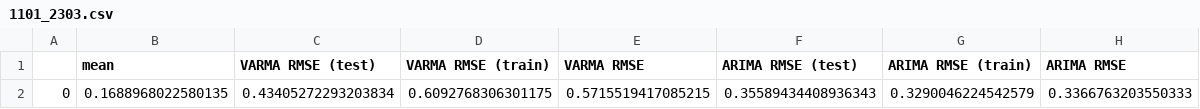
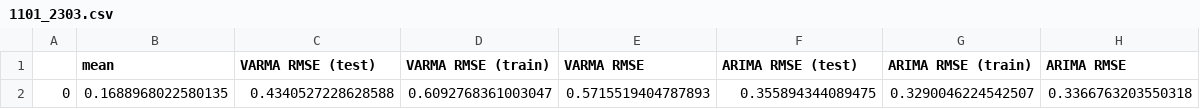
Before and after one commit to Seco1024/ARIMA-MRRNN, a CSV file: out/VARMA_ARIMA_residual/1101_2303.csv, drawn as a sheet.

Commit message:
VARMA/ARIMA output 4/24-3

```diff
--- a/out/VARMA_ARIMA_residual/1101_2303.csv
+++ b/out/VARMA_ARIMA_residual/1101_2303.csv
@@ -1,2 +1,2 @@
 ,mean,VARMA RMSE (test),VARMA RMSE (train),VARMA RMSE,ARIMA RMSE (test),ARIMA RMSE (train),ARIMA RMSE
-0,0.1688968022580135,0.43405272293203834,0.6092768306301175,0.5715519417085215,0.35589434408936343,0.3290046224542579,0.3366763203550333
+0,0.1688968022580135,0.4340527228628588,0.6092768361003047,0.5715519404787893,0.355894344089475,0.3290046224542507,0.3366763203550318
```
Also changed, not shown: 39 other files.
